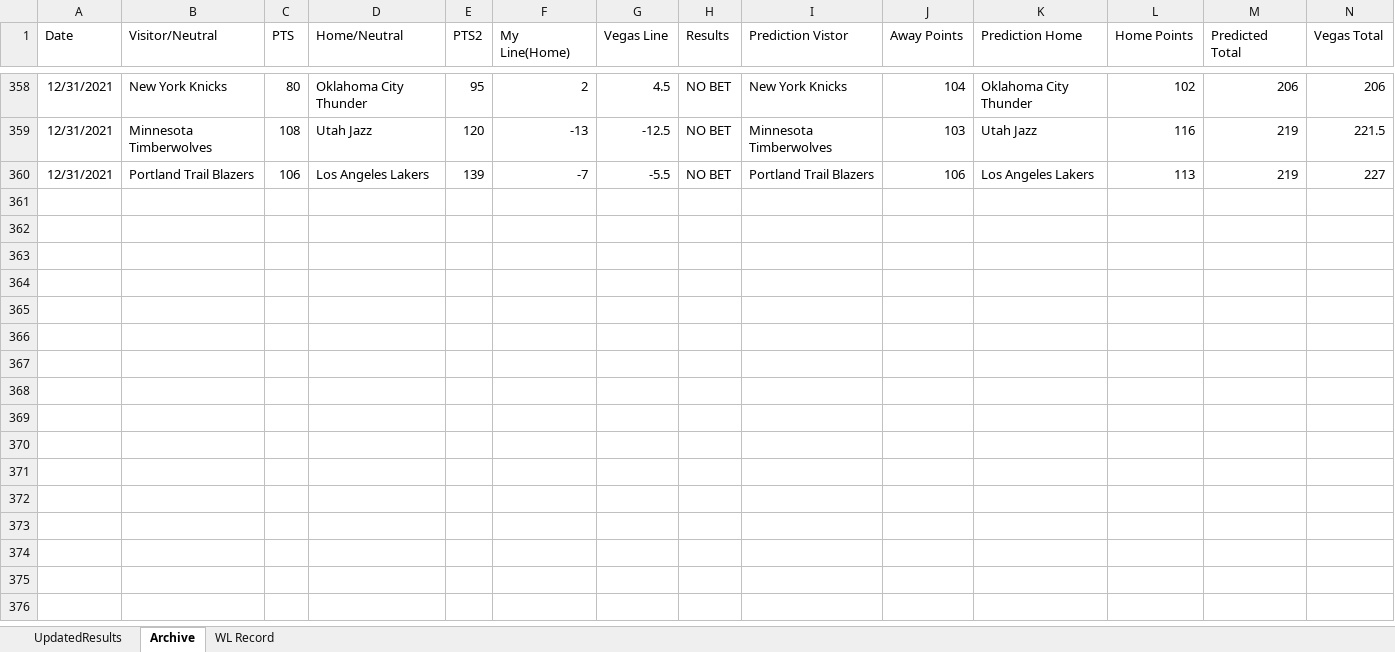
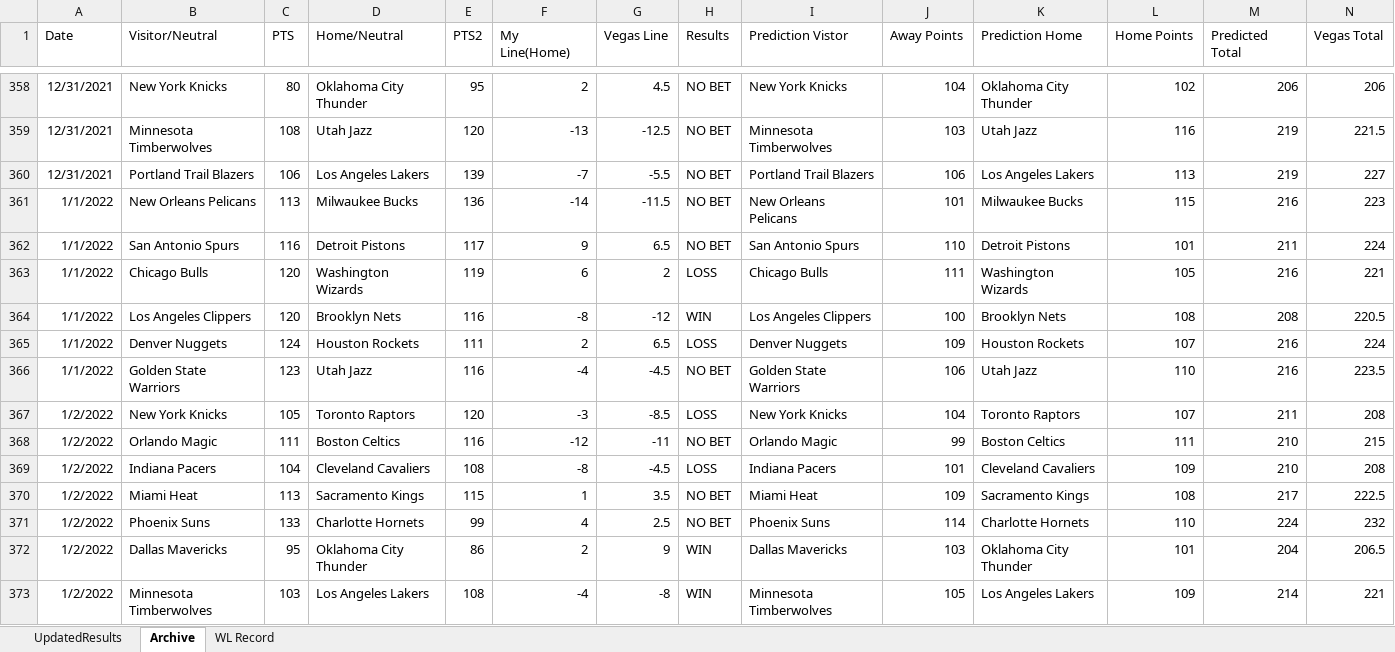
Before and after one commit to ajayiagbebaku/NBA-Model, an Excel workbook: UpdatedResults.xlsx, sheet Archive, drawn as a sheet; only a part is shown, gaps mark what is left out; values as stored, in another font and other column widths than the file's, no borders; rows hold the shown columns only; the diff names each change by its address in the sheet, - before the commit and + after, or states it on an @@ line.

```diff
--- a/UpdatedResults.xlsx (sheet Archive)
+++ b/UpdatedResults.xlsx (sheet Archive)
+row 361: 1/1/2022 | New Orleans Pelicans | 113 | Milwaukee Bucks | 136 | -14 | -11.5 | NO BET | New Orleans Pelicans | 101 | Milwaukee Bucks | 115 | 216 | 223
+row 362: 1/1/2022 | San Antonio Spurs | 116 | Detroit Pistons | 117 | 9 | 6.5 | NO BET | San Antonio Spurs | 110 | Detroit Pistons | 101 | 211 | 224
+row 363: 1/1/2022 | Chicago Bulls | 120 | Washington Wizards | 119 | 6 | 2 | LOSS | Chicago Bulls | 111 | Washington Wizards | 105 | 216 | 221
+row 364: 1/1/2022 | Los Angeles Clippers | 120 | Brooklyn Nets | 116 | -8 | -12 | WIN | Los Angeles Clippers | 100 | Brooklyn Nets | 108 | 208 | 220.5
+row 365: 1/1/2022 | Denver Nuggets | 124 | Houston Rockets | 111 | 2 | 6.5 | LOSS | Denver Nuggets | 109 | Houston Rockets | 107 | 216 | 224
+row 366: 1/1/2022 | Golden State Warriors | 123 | Utah Jazz | 116 | -4 | -4.5 | NO BET | Golden State Warriors | 106 | Utah Jazz | 110 | 216 | 223.5
+row 367: 1/2/2022 | New York Knicks | 105 | Toronto Raptors | 120 | -3 | -8.5 | LOSS | New York Knicks | 104 | Toronto Raptors | 107 | 211 | 208
+row 368: 1/2/2022 | Orlando Magic | 111 | Boston Celtics | 116 | -12 | -11 | NO BET | Orlando Magic | 99 | Boston Celtics | 111 | 210 | 215
+row 369: 1/2/2022 | Indiana Pacers | 104 | Cleveland Cavaliers | 108 | -8 | -4.5 | LOSS | Indiana Pacers | 101 | Cleveland Cavaliers | 109 | 210 | 208
+row 370: 1/2/2022 | Miami Heat | 113 | Sacramento Kings | 115 | 1 | 3.5 | NO BET | Miami Heat | 109 | Sacramento Kings | 108 | 217 | 222.5
+row 371: 1/2/2022 | Phoenix Suns | 133 | Charlotte Hornets | 99 | 4 | 2.5 | NO BET | Phoenix Suns | 114 | Charlotte Hornets | 110 | 224 | 232
+row 372: 1/2/2022 | Dallas Mavericks | 95 | Oklahoma City Thunder | 86 | 2 | 9 | WIN | Dallas Mavericks | 103 | Oklahoma City Thunder | 101 | 204 | 206.5
+row 373: 1/2/2022 | Minnesota Timberwolves | 103 | Los Angeles Lakers | 108 | -4 | -8 | WIN | Minnesota Timberwolves | 105 | Los Angeles Lakers | 109 | 214 | 221
```
Also changed, not shown: sheet UpdatedResults, sheet WL Record, 1 other file.
